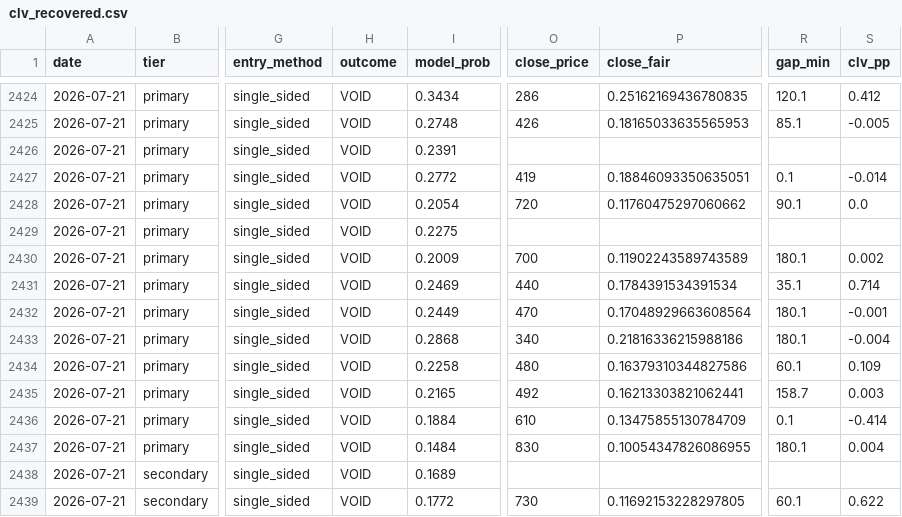
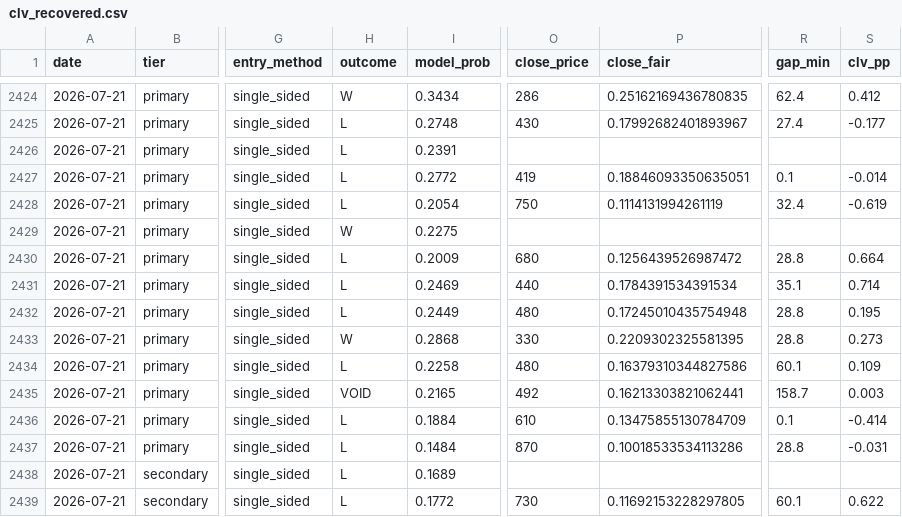
Before and after one commit to mtampellini/MLB-Home-Runs, a CSV file: backend/data/processed/clv_recovered.csv, drawn as a sheet; only a part is shown, gaps mark what is left out; the diff covers the shown part only; the diff names each change by its address in the sheet, - before the commit and + after, or states it on an @@ line.

```diff
--- a/backend/data/processed/clv_recovered.csv
+++ b/backend/data/processed/clv_recovered.csv
-H2424 (outcome): VOID
+H2424 (outcome): W
-R2424 (gap_min): 120.1
+R2424 (gap_min): 62.4
-H2425:H2428 (outcome): VOID
+H2425:H2428 (outcome): L
-O2425 (close_price): 426
+O2425 (close_price): 430
-P2425 (close_fair): 0.18165033635565953
+P2425 (close_fair): 0.17992682401893967
-R2425 (gap_min): 85.1
+R2425 (gap_min): 27.4
-S2425 (clv_pp): -0.005
+S2425 (clv_pp): -0.177
-O2428 (close_price): 720
+O2428 (close_price): 750
-P2428 (close_fair): 0.11760475297060662
+P2428 (close_fair): 0.1114131994261119
-R2428 (gap_min): 90.1
+R2428 (gap_min): 32.4
-S2428 (clv_pp): 0.0
+S2428 (clv_pp): -0.619
-H2429 (outcome): VOID
+H2429 (outcome): W
-H2430:H2432 (outcome): VOID
+H2430:H2432 (outcome): L
-O2430 (close_price): 700
+O2430 (close_price): 680
-P2430 (close_fair): 0.11902243589743589
+P2430 (close_fair): 0.1256439526987472
-R2430 (gap_min): 180.1
+R2430 (gap_min): 28.8
-S2430 (clv_pp): 0.002
+S2430 (clv_pp): 0.664
-O2432 (close_price): 470
+O2432 (close_price): 480
-P2432 (close_fair): 0.17048929663608564
+P2432 (close_fair): 0.17245010435754948
-R2432:R2433 (gap_min): 180.1
+R2432:R2433 (gap_min): 28.8
-S2432 (clv_pp): -0.001
+S2432 (clv_pp): 0.195
-H2433 (outcome): VOID
+H2433 (outcome): W
-O2433 (close_price): 340
+O2433 (close_price): 330
-P2433 (close_fair): 0.21816336215988186
+P2433 (close_fair): 0.2209302325581395
-S2433 (clv_pp): -0.004
+S2433 (clv_pp): 0.273
-H2434 (outcome): VOID
+H2434 (outcome): L
-H2436:H2439 (outcome): VOID
+H2436:H2439 (outcome): L
-O2437 (close_price): 830
+O2437 (close_price): 870
-P2437 (close_fair): 0.10054347826086955
+P2437 (close_fair): 0.10018533534113286
-R2437 (gap_min): 180.1
+R2437 (gap_min): 28.8
-S2437 (clv_pp): 0.004
+S2437 (clv_pp): -0.031
```
Also changed, not shown: 122 edited cells elsewhere in this file, 2 other files.
